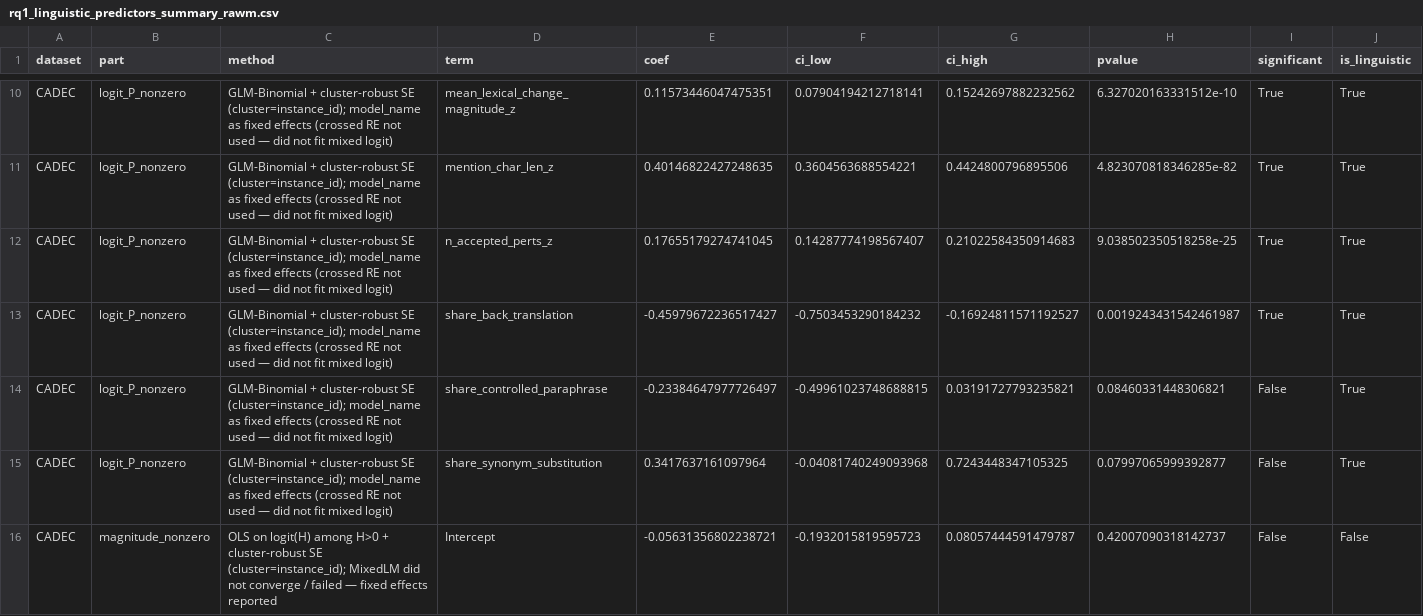
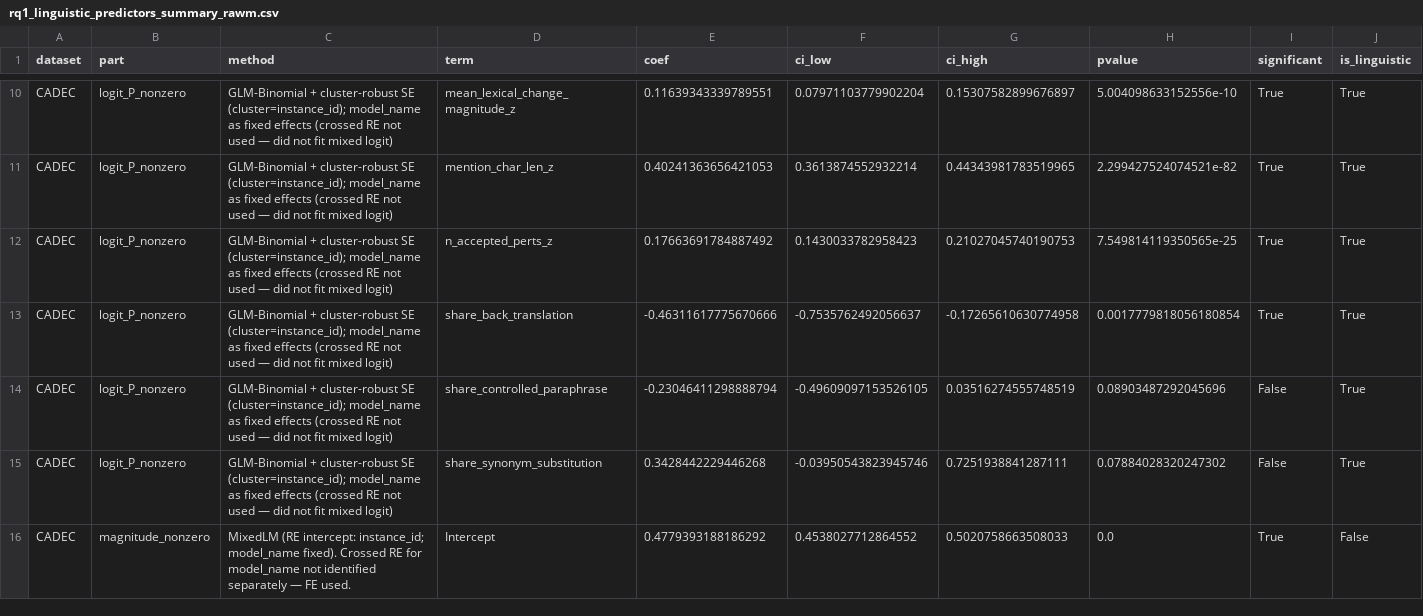
Before and after one commit to Kasfi-Ahamed/Measuring-Semantic-Stability-in-biomedical-LLMs, a CSV file: outputs/rq3/rq1_linguistic_predictors_summary_rawm.csv, drawn as a sheet; only a part is shown, gaps mark what is left out; the diff covers the shown part only; the diff names each change by its address in the sheet, - before the commit and + after, or states it on an @@ line.

```diff
--- a/outputs/rq3/rq1_linguistic_predictors_summary_rawm.csv
+++ b/outputs/rq3/rq1_linguistic_predictors_summary_rawm.csv
-E10 (coef): 0.11573446047475351
+E10 (coef): 0.11639343339789551
-F10 (ci_low): 0.07904194212718141
+F10 (ci_low): 0.07971103779902204
-G10 (ci_high): 0.15242697882232562
+G10 (ci_high): 0.15307582899676897
-H10 (pvalue): 6.327020163331512e-10
+H10 (pvalue): 5.004098633152556e-10
-E11 (coef): 0.40146822427248635
+E11 (coef): 0.40241363656421053
-F11 (ci_low): 0.3604563688554221
+F11 (ci_low): 0.3613874552932214
-G11 (ci_high): 0.4424800796895506
+G11 (ci_high): 0.44343981783519965
-H11 (pvalue): 4.823070818346285e-82
+H11 (pvalue): 2.299427524074521e-82
-E12 (coef): 0.17655179274741045
+E12 (coef): 0.17663691784887492
-F12 (ci_low): 0.14287774198567407
+F12 (ci_low): 0.1430033782958423
-G12 (ci_high): 0.21022584350914683
+G12 (ci_high): 0.21027045740190753
-H12 (pvalue): 9.038502350518258e-25
+H12 (pvalue): 7.549814119350565e-25
-E13 (coef): -0.45979672236517427
+E13 (coef): -0.46311617775670666
-F13 (ci_low): -0.7503453290184232
+F13 (ci_low): -0.7535762492056637
-G13 (ci_high): -0.16924811571192527
+G13 (ci_high): -0.17265610630774958
-H13 (pvalue): 0.0019243431542461987
+H13 (pvalue): 0.0017779818056180854
-E14 (coef): -0.23384647977726497
+E14 (coef): -0.23046411298888794
-F14 (ci_low): -0.49961023748688815
+F14 (ci_low): -0.49609097153526105
-G14 (ci_high): 0.03191727793235821
+G14 (ci_high): 0.03516274555748519
-H14 (pvalue): 0.08460331448306821
+H14 (pvalue): 0.08903487292045696
-E15 (coef): 0.3417637161097964
+E15 (coef): 0.3428442229446268
-F15 (ci_low): -0.04081740249093968
+F15 (ci_low): -0.03950543823945746
-G15 (ci_high): 0.7243448347105325
+G15 (ci_high): 0.7251938841287111
-H15 (pvalue): 0.07997065999392877
+H15 (pvalue): 0.07884028320247302
-C16 (method): OLS on logit(H) among H>0 + cluster-robust SE (cluster=instance_id); MixedLM did not converge / failed — fixed effects reported
+C16 (method): MixedLM (RE intercept: instance_id; model_name fixed). Crossed RE for model_name not identified separately — FE used.
-E16 (coef): -0.05631356802238721
+E16 (coef): 0.4779393188186292
-F16 (ci_low): -0.1932015819595723
+F16 (ci_low): 0.4538027712864552
-G16 (ci_high): 0.08057444591479787
+G16 (ci_high): 0.5020758663508033
-H16 (pvalue): 0.42007090318142737
+H16 (pvalue): 0.0
-I16 (significant): False
+I16 (significant): True
```
Also changed, not shown: 1 added row and 98 edited cells elsewhere in this file, outputs/rq3/rq2_dissociation_summary_rawm.csv, 52 other files.
